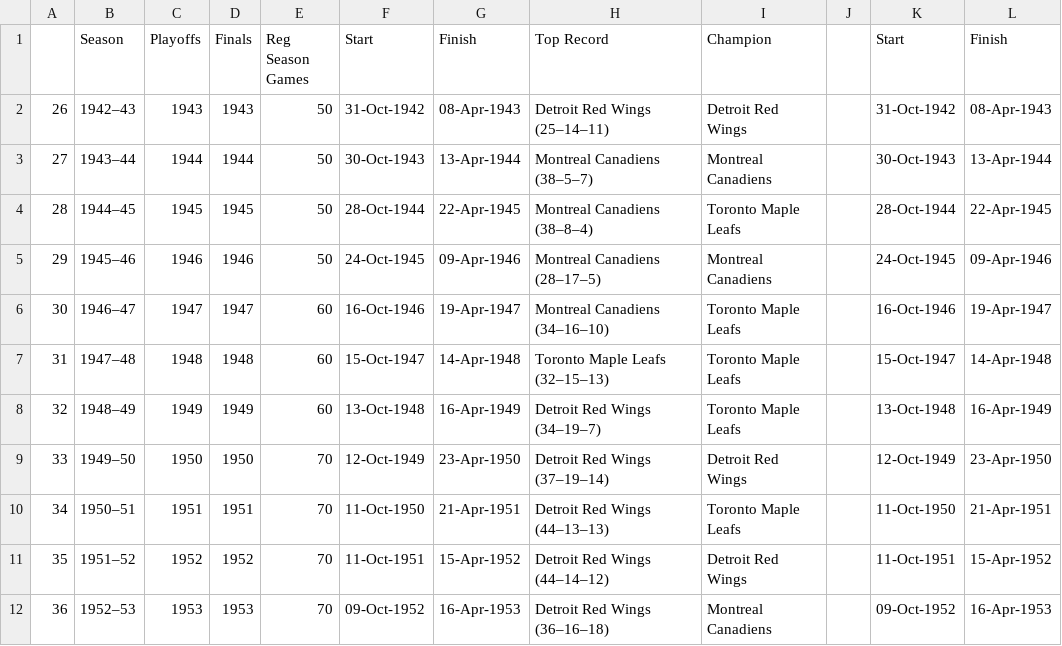
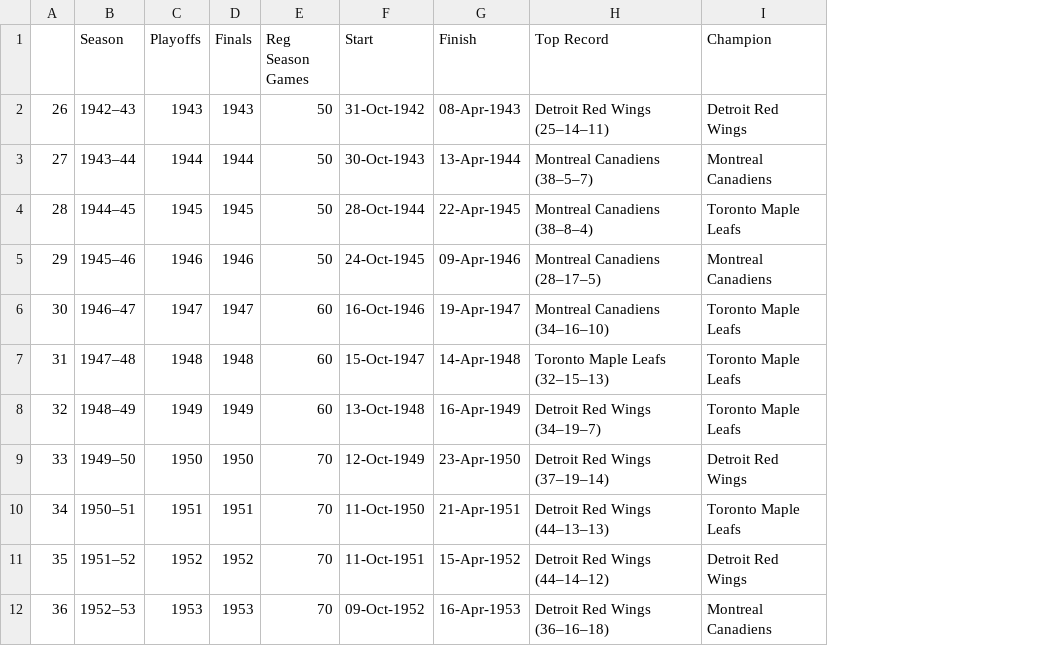
Before and after one commit to AmeriFinn/LiveNHLstats, a CSV file: seasons.csv, drawn as a sheet; only a part is shown; the diff names each change by its address in the sheet, - before the commit and + after, or states it on an @@ line.

Commit message:
Update seasons.csv

```diff
--- a/seasons.csv
+++ b/seasons.csv
-column J, empty
-column K (Start), rows 2-12: 31-Oct-1942 | 30-Oct-1943 | 28-Oct-1944 | 24-Oct-1945 | 16-Oct-1946 | 15-Oct-1947 | 13-Oct-1948 | 12-Oct-1949 | 11-Oct-1950 | 11-Oct-1951 | 09-Oct-1952
-column L (Finish), rows 2-12: 08-Apr-1943 | 13-Apr-1944 | 22-Apr-1945 | 09-Apr-1946 | 19-Apr-1947 | 14-Apr-1948 | 16-Apr-1949 | 23-Apr-1950 | 21-Apr-1951 | 15-Apr-1952 | 16-Apr-1953
```
